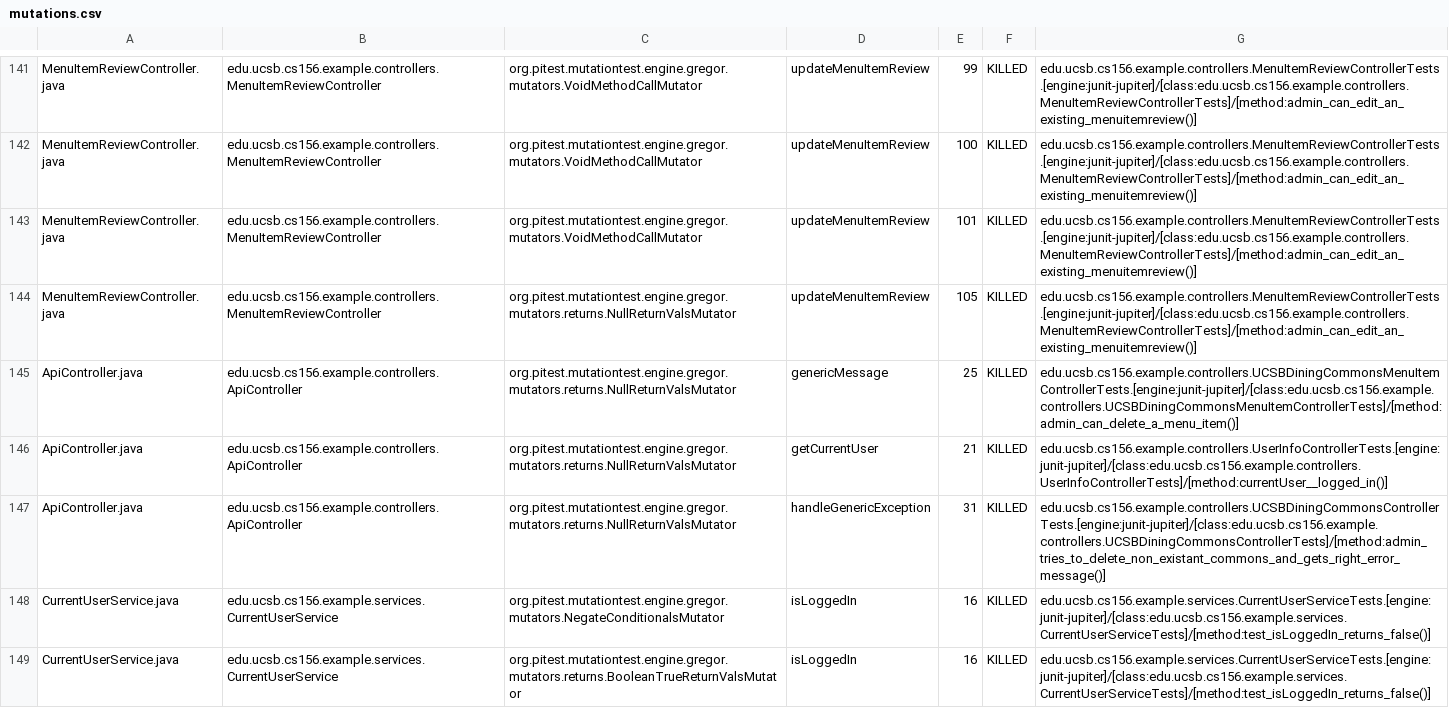
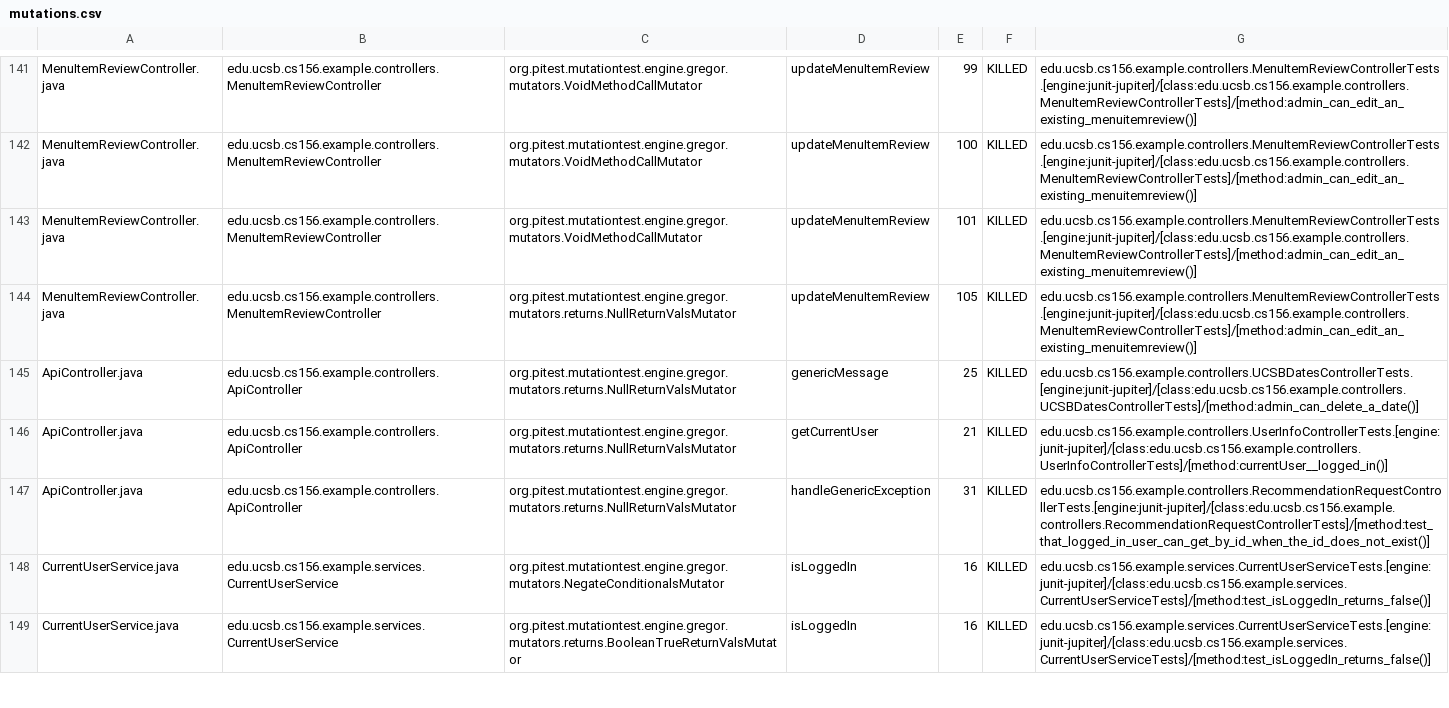
Before and after one commit to ucsb-cs156-w24/team02-w24-6pm-4, a CSV file: prs/60/pitest/mutations.csv, drawn as a sheet; only a part is shown, gaps mark what is left out.

Commit message:
Deploying to gh-pages from @ ucsb-cs156-w24/team02-w24-6pm-4@32272aea42316a159422e8a4b4752ae548fa36ac 🚀

```diff
--- a/prs/60/pitest/mutations.csv
+++ b/prs/60/pitest/mutations.csv
@@ -144,5 +144,5 @@ MenuItemReviewController.java,edu.ucsb.cs156.example.controllers.MenuItemReviewC
 MenuItemReviewController.java,edu.ucsb.cs156.example.controllers.MenuItemReviewController,org.pitest.mutationtest.engine.gregor.mutators.returns.NullReturnValsMutator,updateMenuItemReview,105,KILLED,edu.ucsb.cs156.example.controllers.MenuItemReviewControllerTests.[engine:junit-jupiter]/[class:edu.ucsb.cs156.example.controllers.MenuItemReviewControllerTests]/[method:admin_can_edit_an_existing_menuitemreview()]
-ApiController.java,edu.ucsb.cs156.example.controllers.ApiController,org.pitest.mutationtest.engine.gregor.mutators.returns.NullReturnValsMutator,genericMessage,25,KILLED,edu.ucsb.cs156.example.controllers.UCSBDiningCommonsMenuItemControllerTests.[engine:junit-jupiter]/[class:edu.ucsb.cs156.example.controllers.UCSBDiningCommonsMenuItemControllerTests]/[method:admin_can_delete_a_menu_item()]
+ApiController.java,edu.ucsb.cs156.example.controllers.ApiController,org.pitest.mutationtest.engine.gregor.mutators.returns.NullReturnValsMutator,genericMessage,25,KILLED,edu.ucsb.cs156.example.controllers.UCSBDatesControllerTests.[engine:junit-jupiter]/[class:edu.ucsb.cs156.example.controllers.UCSBDatesControllerTests]/[method:admin_can_delete_a_date()]
 ApiController.java,edu.ucsb.cs156.example.controllers.ApiController,org.pitest.mutationtest.engine.gregor.mutators.returns.NullReturnValsMutator,getCurrentUser,21,KILLED,edu.ucsb.cs156.example.controllers.UserInfoControllerTests.[engine:junit-jupiter]/[class:edu.ucsb.cs156.example.controllers.UserInfoControllerTests]/[method:currentUser__logged_in()]
-ApiController.java,edu.ucsb.cs156.example.controllers.ApiController,org.pitest.mutationtest.engine.gregor.mutators.returns.NullReturnValsMutator,handleGenericException,31,KILLED,edu.ucsb.cs156.example.controllers.UCSBDiningCommonsControllerTests.[engine:junit-jupiter]/[class:edu.ucsb.cs156.example.controllers.UCSBDiningCommonsControllerTests]/[method:admin_tries_to_delete_non_existant_commons_and_gets_right_error_message()]
+ApiController.java,edu.ucsb.cs156.example.controllers.ApiController,org.pitest.mutationtest.engine.gregor.mutators.returns.NullReturnValsMutator,handleGenericException,31,KILLED,edu.ucsb.cs156.example.controllers.RecommendationRequestControllerTests.[engine:junit-jupiter]/[class:edu.ucsb.cs156.example.controllers.RecommendationRequestControllerTests]/[method:test_that_logged_in_user_can_get_by_id_when_the_id_does_not_exist()]
 CurrentUserService.java,edu.ucsb.cs156.example.services.CurrentUserService,org.pitest.mutationtest.engine.gregor.mutators.NegateConditionalsMutator,isLoggedIn,16,KILLED,edu.ucsb.cs156.example.services.CurrentUserServiceTests.[engine:junit-jupiter]/[class:edu.ucsb.cs156.example.services.CurrentUserServiceTests]/[method:test_isLoggedIn_returns_false()]
```
Also changed, not shown: 17 other files.
